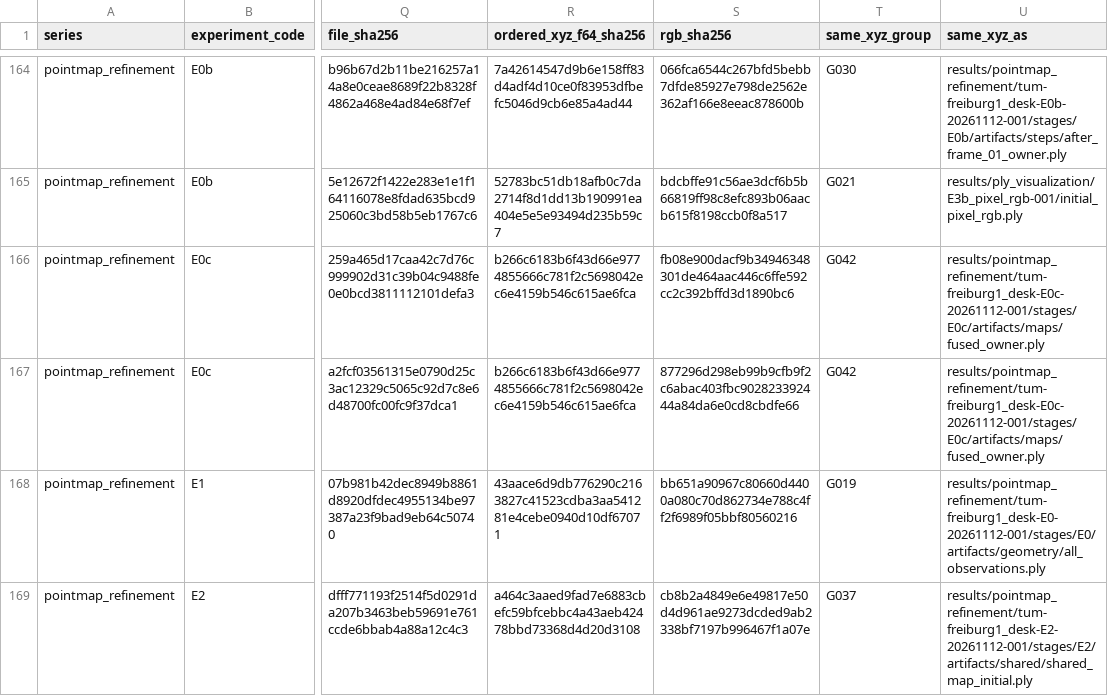
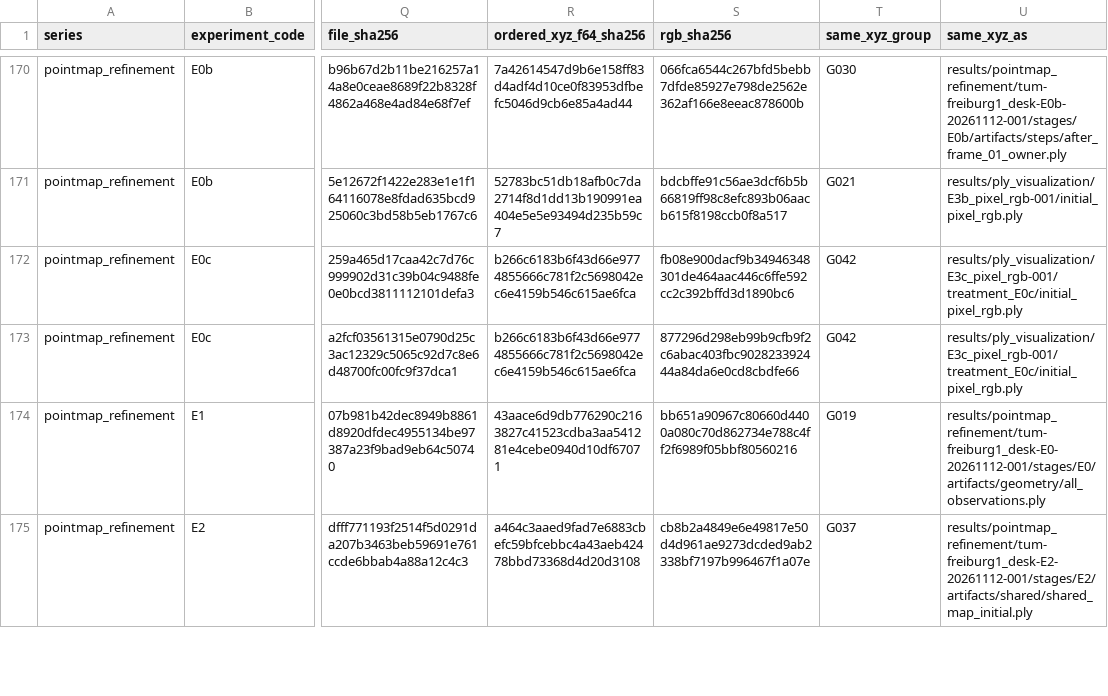
Before and after one commit to seaeast2/vggt_omega_adop, a CSV file: docs/ply_inventory/files.csv, drawn as a sheet; only a part is shown, gaps mark what is left out; addresses are those after the commit; the diff covers the shown part only; the diff names each change by its address in the sheet, - before the commit and + after, or states it on an @@ line.

Commit message:
viz: export E3c control and treatment clouds with pixel RGB

```diff
--- a/docs/ply_inventory/files.csv
+++ b/docs/ply_inventory/files.csv
-U172:U173 (same_xyz_as): results/pointmap_refinement/tum-freiburg1_desk-E0c-20261112-001/stages/E0c/artifacts/maps/fused_owner.ply
+U172:U173 (same_xyz_as): results/ply_visualization/E3c_pixel_rgb-001/treatment_E0c/initial_pixel_rgb.ply
```
Also changed, not shown: 6 added rows and 14 edited cells elsewhere in this file, 4 other files.
